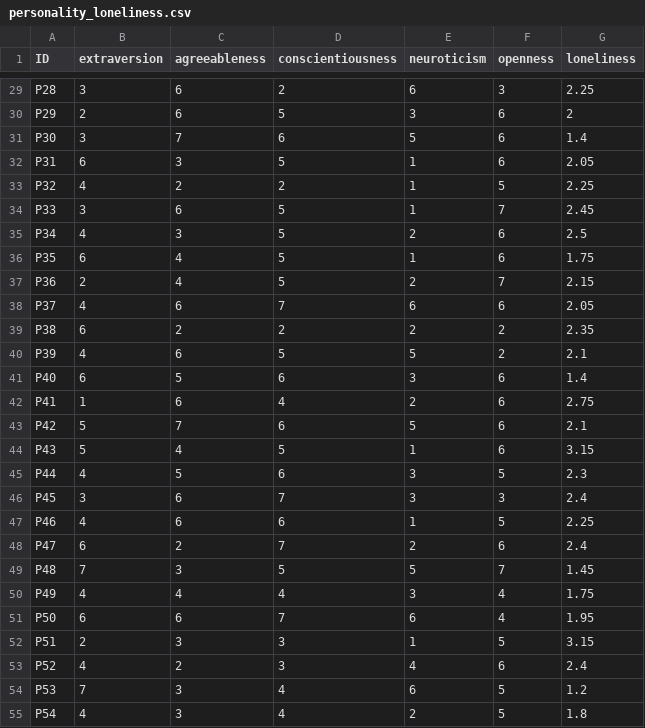
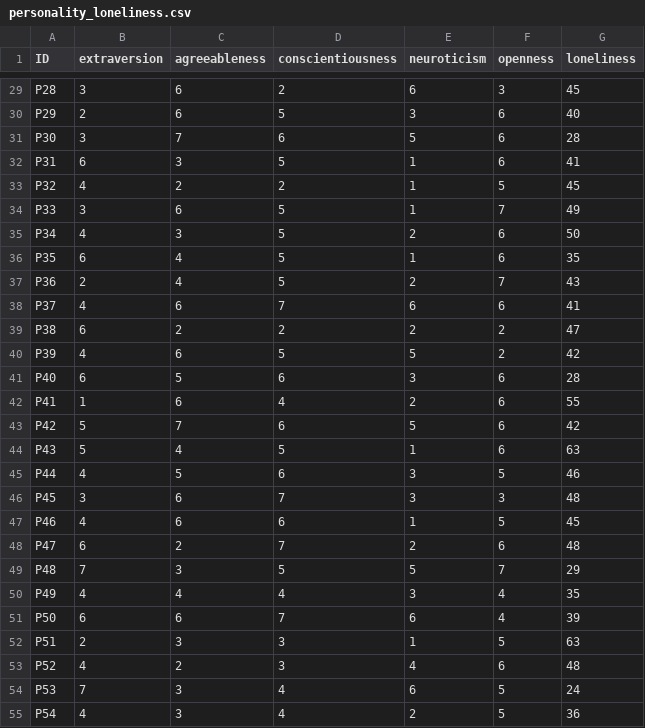
Before and after one commit to anordmey/PSYS2012-Labs, a CSV file: Lab6d/data/personality_loneliness.csv, drawn as a sheet; only a part is shown, gaps mark what is left out; the diff covers the shown part only; the diff names each change by its address in the sheet, - before the commit and + after, or states it on an @@ line.

```diff
--- a/Lab6d/data/personality_loneliness.csv
+++ b/Lab6d/data/personality_loneliness.csv
-G29 (loneliness): 2.25
+G29 (loneliness): 45
-G30 (loneliness): 2
+G30 (loneliness): 40
-G31 (loneliness): 1.4
+G31 (loneliness): 28
-G32 (loneliness): 2.05
+G32 (loneliness): 41
-G33 (loneliness): 2.25
+G33 (loneliness): 45
-G34 (loneliness): 2.45
+G34 (loneliness): 49
-G35 (loneliness): 2.5
+G35 (loneliness): 50
-G36 (loneliness): 1.75
+G36 (loneliness): 35
-G37 (loneliness): 2.15
+G37 (loneliness): 43
-G38 (loneliness): 2.05
+G38 (loneliness): 41
-G39 (loneliness): 2.35
+G39 (loneliness): 47
-G40 (loneliness): 2.1
+G40 (loneliness): 42
-G41 (loneliness): 1.4
+G41 (loneliness): 28
-G42 (loneliness): 2.75
+G42 (loneliness): 55
-G43 (loneliness): 2.1
+G43 (loneliness): 42
-G44 (loneliness): 3.15
+G44 (loneliness): 63
-G45 (loneliness): 2.3
+G45 (loneliness): 46
-G46 (loneliness): 2.4
+G46 (loneliness): 48
-G47 (loneliness): 2.25
+G47 (loneliness): 45
-G48 (loneliness): 2.4
+G48 (loneliness): 48
-G49 (loneliness): 1.45
+G49 (loneliness): 29
-G50 (loneliness): 1.75
+G50 (loneliness): 35
-G51 (loneliness): 1.95
+G51 (loneliness): 39
-G52 (loneliness): 3.15
+G52 (loneliness): 63
-G53 (loneliness): 2.4
+G53 (loneliness): 48
-G54 (loneliness): 1.2
+G54 (loneliness): 24
-G55 (loneliness): 1.8
+G55 (loneliness): 36
```
Also changed, not shown: 77 edited cells elsewhere in this file.
